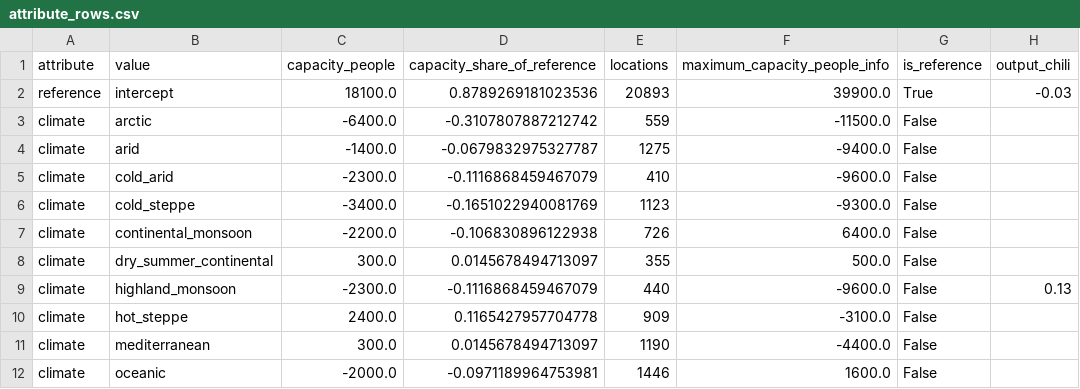
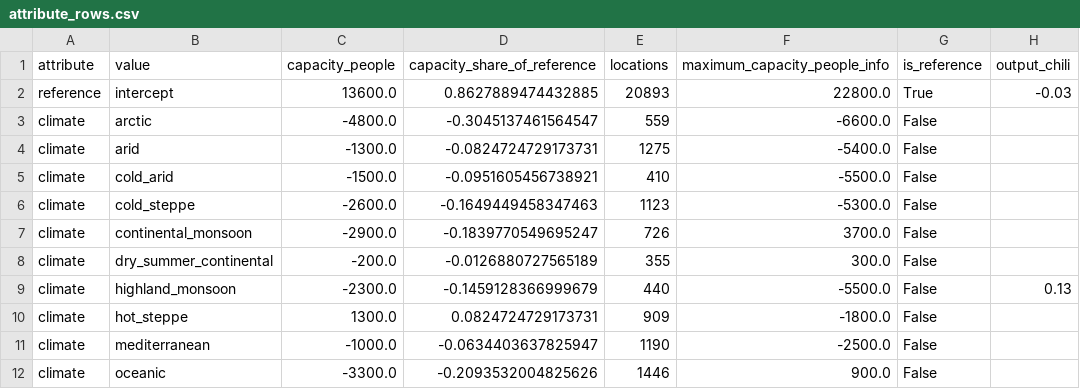
Before and after one commit to JanB1989/EU5WorldBuilder, a CSV file: artifacts/handover/latest/attribute_rows.csv, drawn as a sheet; only a part is shown; the diff covers the shown part only; the diff names each change by its address in the sheet, - before the commit and + after, or states it on an @@ line.

```diff
--- a/artifacts/handover/latest/attribute_rows.csv
+++ b/artifacts/handover/latest/attribute_rows.csv
-C2 (capacity_people): 18100.0
+C2 (capacity_people): 13600.0
-D2 (capacity_share_of_reference): 0.8789269181023536
+D2 (capacity_share_of_reference): 0.8627889474432885
-F2 (maximum_capacity_people_info): 39900.0
+F2 (maximum_capacity_people_info): 22800.0
-C3 (capacity_people): -6400.0
+C3 (capacity_people): -4800.0
-D3 (capacity_share_of_reference): -0.3107807887212742
+D3 (capacity_share_of_reference): -0.3045137461564547
-F3 (maximum_capacity_people_info): -11500.0
+F3 (maximum_capacity_people_info): -6600.0
-C4 (capacity_people): -1400.0
+C4 (capacity_people): -1300.0
-D4 (capacity_share_of_reference): -0.0679832975327787
+D4 (capacity_share_of_reference): -0.0824724729173731
-F4 (maximum_capacity_people_info): -9400.0
+F4 (maximum_capacity_people_info): -5400.0
-C5 (capacity_people): -2300.0
+C5 (capacity_people): -1500.0
-D5 (capacity_share_of_reference): -0.1116868459467079
+D5 (capacity_share_of_reference): -0.0951605456738921
-F5 (maximum_capacity_people_info): -9600.0
+F5 (maximum_capacity_people_info): -5500.0
-C6 (capacity_people): -3400.0
+C6 (capacity_people): -2600.0
-D6 (capacity_share_of_reference): -0.1651022940081769
+D6 (capacity_share_of_reference): -0.1649449458347463
-F6 (maximum_capacity_people_info): -9300.0
+F6 (maximum_capacity_people_info): -5300.0
-C7 (capacity_people): -2200.0
+C7 (capacity_people): -2900.0
-D7 (capacity_share_of_reference): -0.106830896122938
+D7 (capacity_share_of_reference): -0.1839770549695247
-F7 (maximum_capacity_people_info): 6400.0
+F7 (maximum_capacity_people_info): 3700.0
-C8 (capacity_people): 300.0
+C8 (capacity_people): -200.0
-D8 (capacity_share_of_reference): 0.0145678494713097
+D8 (capacity_share_of_reference): -0.0126880727565189
-F8 (maximum_capacity_people_info): 500.0
+F8 (maximum_capacity_people_info): 300.0
-D9 (capacity_share_of_reference): -0.1116868459467079
+D9 (capacity_share_of_reference): -0.1459128366999679
-F9 (maximum_capacity_people_info): -9600.0
+F9 (maximum_capacity_people_info): -5500.0
-C10 (capacity_people): 2400.0
+C10 (capacity_people): 1300.0
-D10 (capacity_share_of_reference): 0.1165427957704778
+D10 (capacity_share_of_reference): 0.0824724729173731
-F10 (maximum_capacity_people_info): -3100.0
+F10 (maximum_capacity_people_info): -1800.0
-C11 (capacity_people): 300.0
+C11 (capacity_people): -1000.0
-D11 (capacity_share_of_reference): 0.0145678494713097
+D11 (capacity_share_of_reference): -0.0634403637825947
-F11 (maximum_capacity_people_info): -4400.0
+F11 (maximum_capacity_people_info): -2500.0
-C12 (capacity_people): -2000.0
+C12 (capacity_people): -3300.0
-D12 (capacity_share_of_reference): -0.0971189964753981
+D12 (capacity_share_of_reference): -0.2093532004825626
-F12 (maximum_capacity_people_info): 1600.0
+F12 (maximum_capacity_people_info): 900.0
```
Also changed, not shown: 97 edited cells elsewhere in this file, artifacts/handover/latest/building_types.csv, 7 other files.
